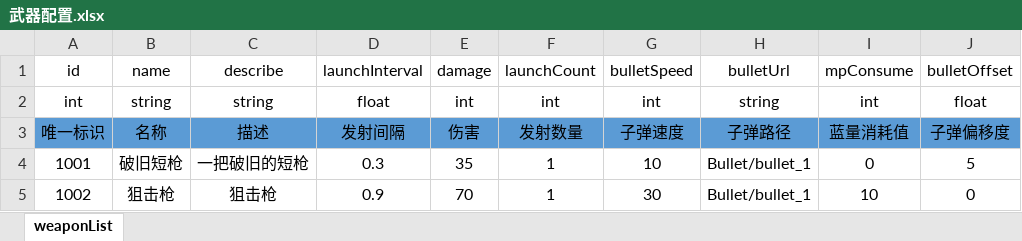
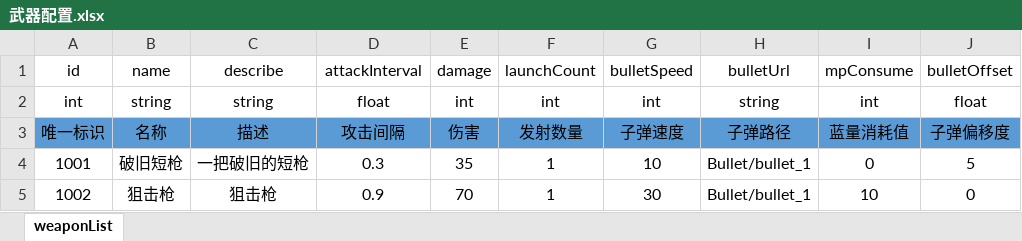
Before and after one commit to AnYueBoy/Imitate-Soul-Knight, an Excel workbook: Imitate-Soul-Knight-Project/配置表/武器配置.xlsx, sheet weaponList, drawn as a sheet; only a part is shown; values as stored, in another font and other column widths than the file's, no borders; the diff names each change by its address in the sheet, - before the commit and + after, or states it on an @@ line.

```diff
--- a/Imitate-Soul-Knight-Project/配置表/武器配置.xlsx (sheet weaponList)
+++ b/Imitate-Soul-Knight-Project/配置表/武器配置.xlsx (sheet weaponList)
-D1: launchInterval
+D1: attackInterval
-D3: 发射间隔
+D3: 攻击间隔
```
Also changed, not shown: 2 other files.
